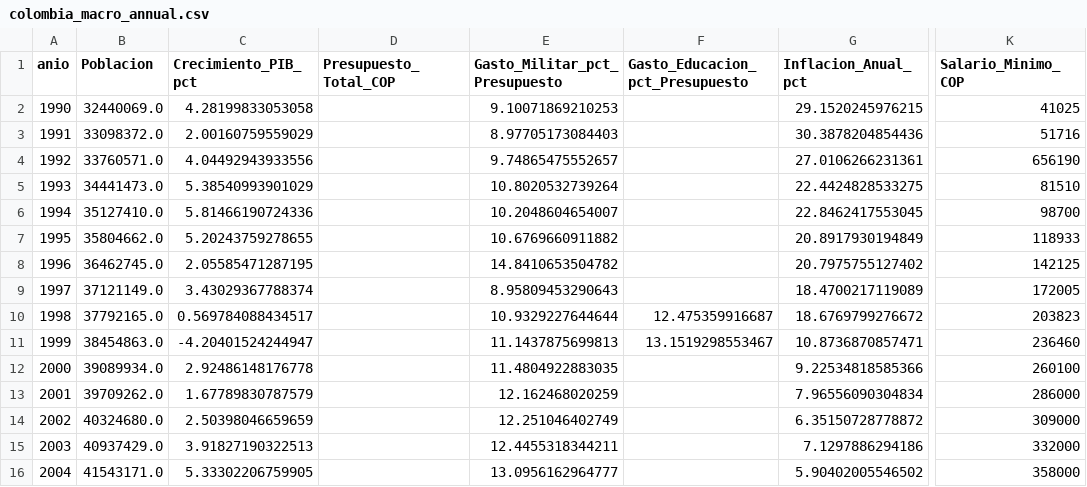
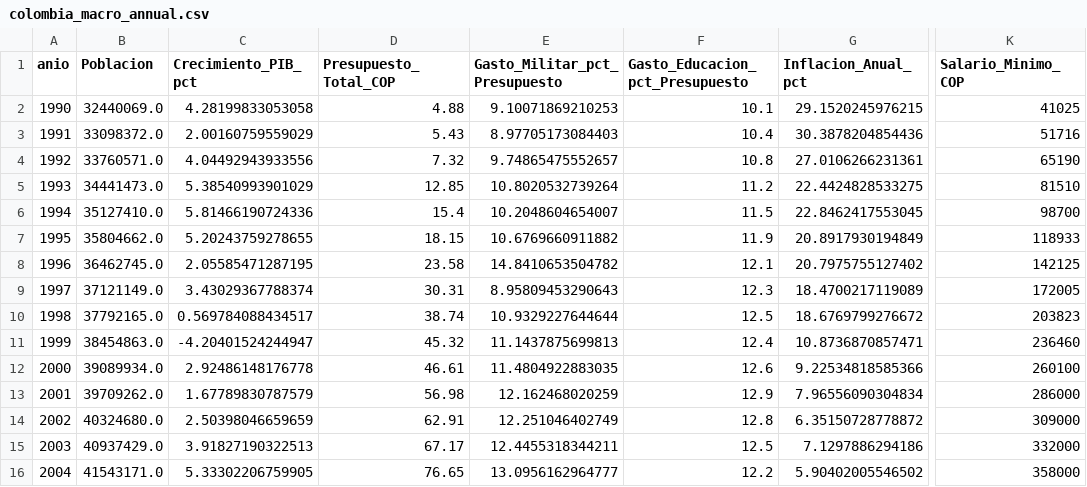
Before and after one commit to degnisDev/Datax-Colombia-API, a CSV file: data/colombia_macro_annual.csv, drawn as a sheet; only a part is shown, gaps mark what is left out; the diff covers the shown part only; the diff names each change by its address in the sheet, - before the commit and + after, or states it on an @@ line.

Commit message:
Terminamos de actualizar toda la data, la cual esta al 99%

```diff
--- a/data/colombia_macro_annual.csv
+++ b/data/colombia_macro_annual.csv
-D2 (Presupuesto_Total_COP): (empty)
+D2 (Presupuesto_Total_COP): 4.88
-F2 (Gasto_Educacion_pct_Presupuesto): (empty)
+F2 (Gasto_Educacion_pct_Presupuesto): 10.1
-D3 (Presupuesto_Total_COP): (empty)
+D3 (Presupuesto_Total_COP): 5.43
-F3 (Gasto_Educacion_pct_Presupuesto): (empty)
+F3 (Gasto_Educacion_pct_Presupuesto): 10.4
-D4 (Presupuesto_Total_COP): (empty)
+D4 (Presupuesto_Total_COP): 7.32
-F4 (Gasto_Educacion_pct_Presupuesto): (empty)
+F4 (Gasto_Educacion_pct_Presupuesto): 10.8
-K4 (Salario_Minimo_COP): 656190
+K4 (Salario_Minimo_COP): 65190
-D5 (Presupuesto_Total_COP): (empty)
+D5 (Presupuesto_Total_COP): 12.85
-F5 (Gasto_Educacion_pct_Presupuesto): (empty)
+F5 (Gasto_Educacion_pct_Presupuesto): 11.2
-D6 (Presupuesto_Total_COP): (empty)
+D6 (Presupuesto_Total_COP): 15.4
-F6 (Gasto_Educacion_pct_Presupuesto): (empty)
+F6 (Gasto_Educacion_pct_Presupuesto): 11.5
-D7 (Presupuesto_Total_COP): (empty)
+D7 (Presupuesto_Total_COP): 18.15
-F7 (Gasto_Educacion_pct_Presupuesto): (empty)
+F7 (Gasto_Educacion_pct_Presupuesto): 11.9
-D8 (Presupuesto_Total_COP): (empty)
+D8 (Presupuesto_Total_COP): 23.58
-F8 (Gasto_Educacion_pct_Presupuesto): (empty)
+F8 (Gasto_Educacion_pct_Presupuesto): 12.1
-D9 (Presupuesto_Total_COP): (empty)
+D9 (Presupuesto_Total_COP): 30.31
-F9 (Gasto_Educacion_pct_Presupuesto): (empty)
+F9 (Gasto_Educacion_pct_Presupuesto): 12.3
-D10 (Presupuesto_Total_COP): (empty)
+D10 (Presupuesto_Total_COP): 38.74
-F10 (Gasto_Educacion_pct_Presupuesto): 12.475359916687
+F10 (Gasto_Educacion_pct_Presupuesto): 12.5
-D11 (Presupuesto_Total_COP): (empty)
+D11 (Presupuesto_Total_COP): 45.32
-F11 (Gasto_Educacion_pct_Presupuesto): 13.1519298553467
+F11 (Gasto_Educacion_pct_Presupuesto): 12.4
-D12 (Presupuesto_Total_COP): (empty)
+D12 (Presupuesto_Total_COP): 46.61
-F12 (Gasto_Educacion_pct_Presupuesto): (empty)
+F12 (Gasto_Educacion_pct_Presupuesto): 12.6
-D13 (Presupuesto_Total_COP): (empty)
+D13 (Presupuesto_Total_COP): 56.98
-F13 (Gasto_Educacion_pct_Presupuesto): (empty)
+F13 (Gasto_Educacion_pct_Presupuesto): 12.9
-D14 (Presupuesto_Total_COP): (empty)
+D14 (Presupuesto_Total_COP): 62.91
-F14 (Gasto_Educacion_pct_Presupuesto): (empty)
+F14 (Gasto_Educacion_pct_Presupuesto): 12.8
-D15 (Presupuesto_Total_COP): (empty)
+D15 (Presupuesto_Total_COP): 67.17
-F15 (Gasto_Educacion_pct_Presupuesto): (empty)
+F15 (Gasto_Educacion_pct_Presupuesto): 12.5
-D16 (Presupuesto_Total_COP): (empty)
+D16 (Presupuesto_Total_COP): 76.65
-F16 (Gasto_Educacion_pct_Presupuesto): (empty)
+F16 (Gasto_Educacion_pct_Presupuesto): 12.2
```
Also changed, not shown: 28 edited cells elsewhere in this file, 1 other file.
